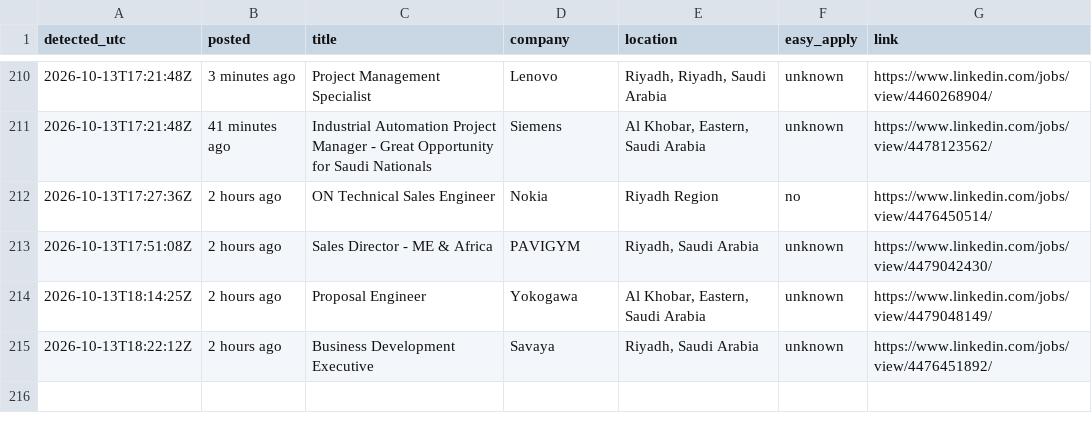
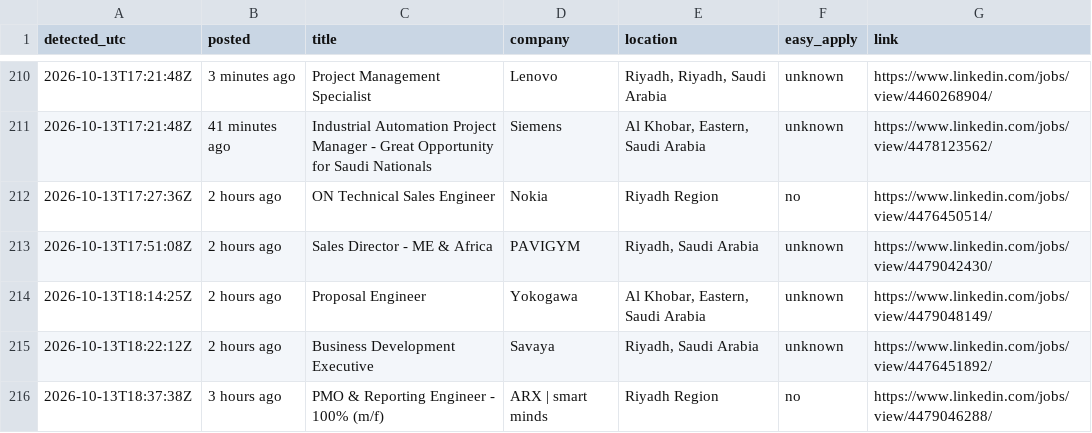
Before and after one commit to Refaatahmed47/linkedin-job-alert, a CSV file: jobs.csv, drawn as a sheet; only a part is shown, gaps mark what is left out; the diff names each change by its address in the sheet, - before the commit and + after, or states it on an @@ line.

```diff
--- a/jobs.csv
+++ b/jobs.csv
+row 216: 2026-10-13T18:37:38Z | 3 hours ago | PMO & Reporting Engineer - 100% (m/f) | ARX | smart minds | Riyadh Region | no | https://www.linkedin.com/jobs/view/4479046288/
```
Also changed, not shown: 2 other files.
